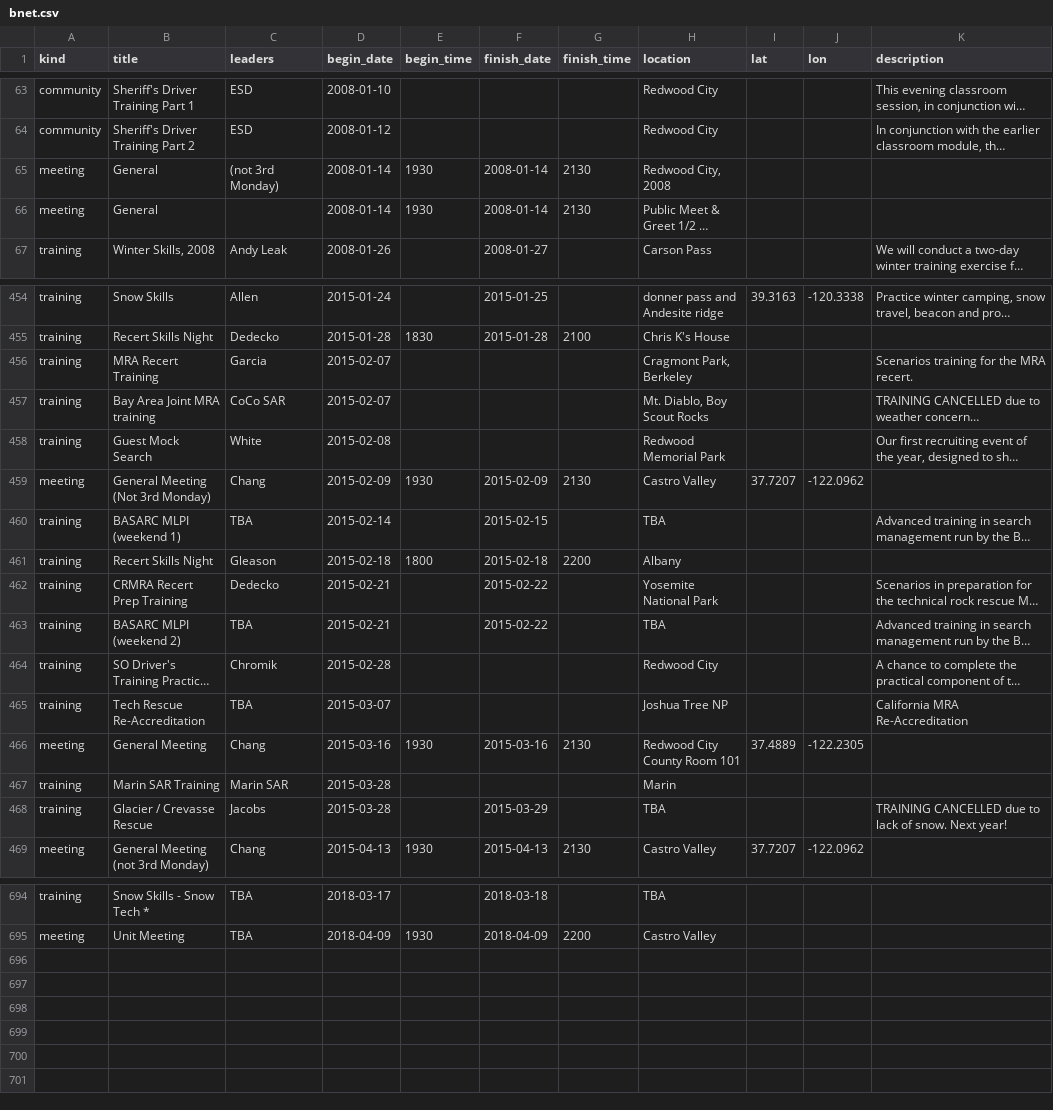
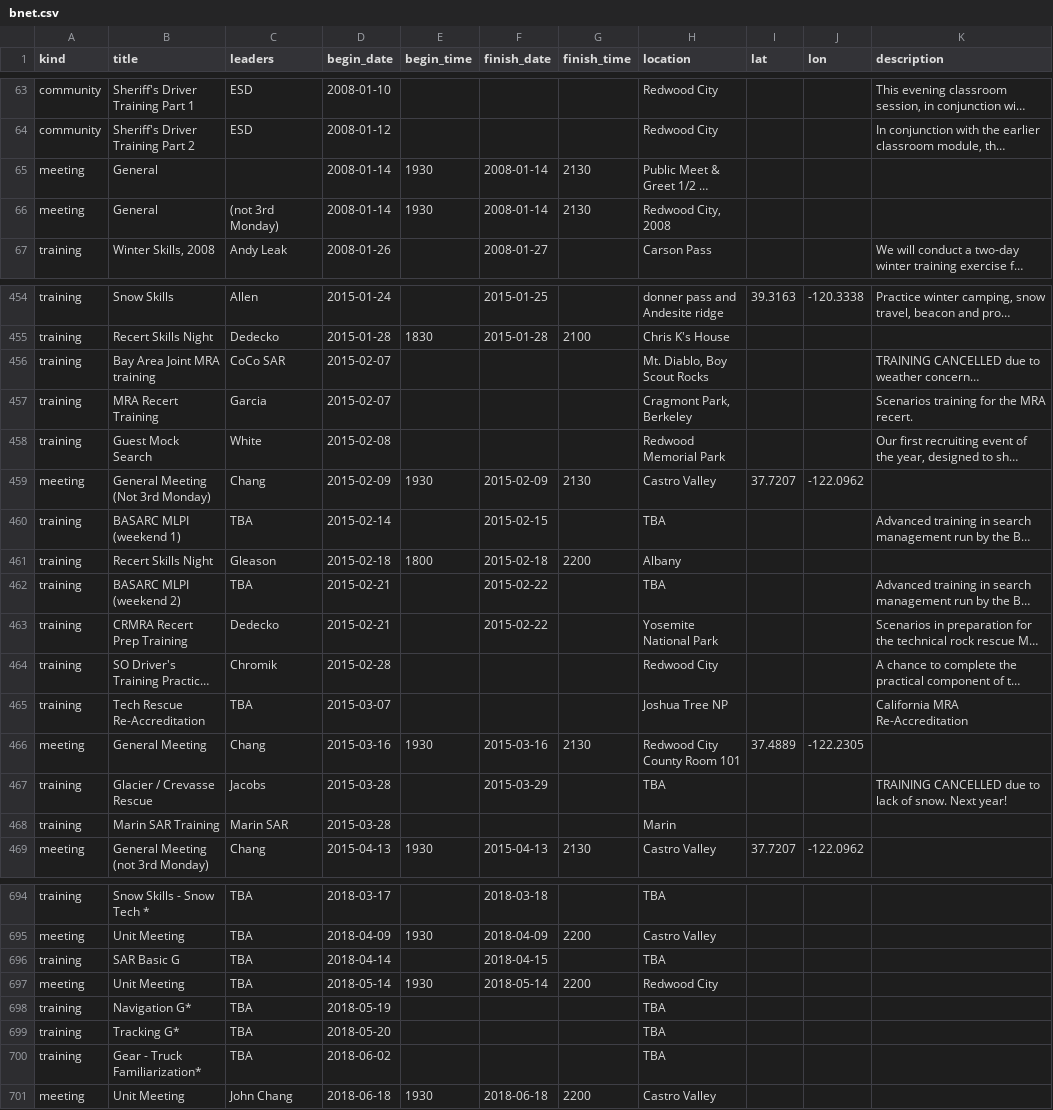
Before and after one commit to kantarjiev/BAMRU-Org, a CSV file: cal_data/bnet.csv, drawn as a sheet; only a part is shown, gaps mark what is left out; long unchanged cells end in …; the diff covers the shown part only; the diff names each change by its address in the sheet, - before the commit and + after, or states it on an @@ line.

Commit message:
Update calendar data @ 17-11-12 22:40

```diff
--- a/cal_data/bnet.csv
+++ b/cal_data/bnet.csv
@@ row 66 moved to row 65: meeting @@
@@ row 457 moved to row 456: training @@
@@ row 463 moved to row 462: training @@
@@ row 468 moved to row 467: training @@
+row 696: training | SAR Basic G | TBA | 2018-04-14 |  | 2018-04-15 |  | TBA
+row 697: meeting | Unit Meeting | TBA | 2018-05-14 | 1930 | 2018-05-14 | 2200 | Redwood City
+row 698: training | Navigation G* | TBA | 2018-05-19 |  |  |  | TBA
+row 699: training | Tracking G* | TBA | 2018-05-20 |  |  |  | TBA
+row 700: training | Gear - Truck Familiarization* | TBA | 2018-06-02 |  |  |  | TBA
+row 701: meeting | Unit Meeting | John Chang | 2018-06-18 | 1930 | 2018-06-18 | 2200 | Castro Valley
```
Also changed, not shown: 17 moved rows elsewhere in this file, 1 other file.
